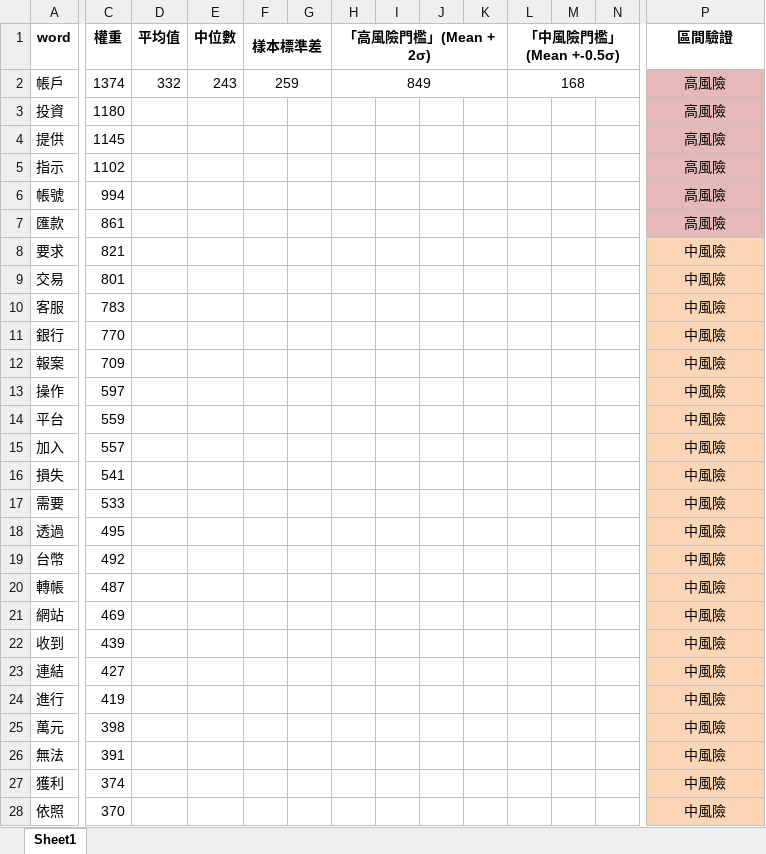
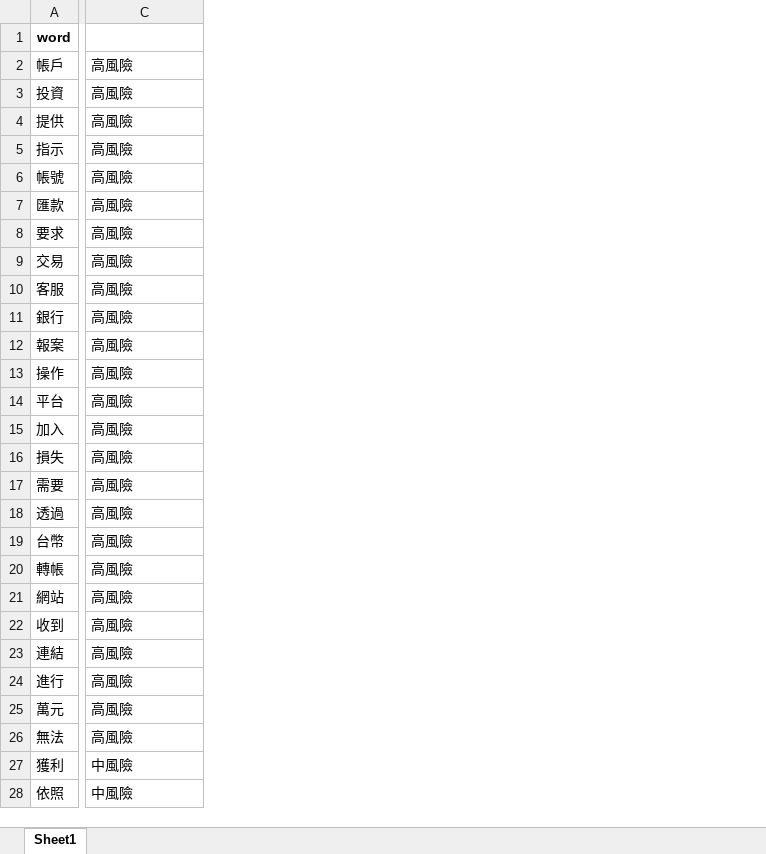
Before and after one commit to mosin0312/web---vue, an Excel workbook: 100_keywords_freq.xlsx, sheet Sheet1, drawn as a sheet; only a part is shown, gaps mark what is left out; values as stored, in another font and other column widths than the file's, no borders; removed rows and columns are numbered as before the commit, all else as after; the diff covers the shown part only; the diff names each change by its address in the sheet, - before the commit and + after, or states it on an @@ line.

```diff
--- a/100_keywords_freq.xlsx (sheet Sheet1)
+++ b/100_keywords_freq.xlsx (sheet Sheet1)
-column C (權重), rows 2-28: 1374 | 1180 | 1145 | 1102 | 994 | 861 | 821 | 801 | 783 | 770 | 709 | 597 | 559 | 557 | 541 | 533 | 495 | 492 | 487 | 469 | 439 | 427 | 419 | 398 | 391 | 374 | 370
-column D (平均值), row 2: 332
-column E (中位數), row 2: 243
-column F (樣本標準差), row 2: 259
-column G, empty
-column H (「高風險門檻」(Mean + 2σ)), row 2: 849
-column I, empty
-column J, empty
-column K, empty
-column L (「中風險門檻」(Mean +-0.5σ)), row 2: 168
-column M, empty
-column N, empty
-C1: 區間驗證
+C1: (empty)
-C2:C28 alignment: center
+C2:C28 alignment: left
-C2:C7 fill: #E6B9B8
+C2:C7 fill: none
-C8:C26: 中風險
+C8:C26: 高風險
-C8:C28 fill: #FCD5B5
+C8:C28 fill: none
```
Also changed, not shown: 1 removed column and cell formats elsewhere in this sheet, formulas that keep their value, 2 other files.
